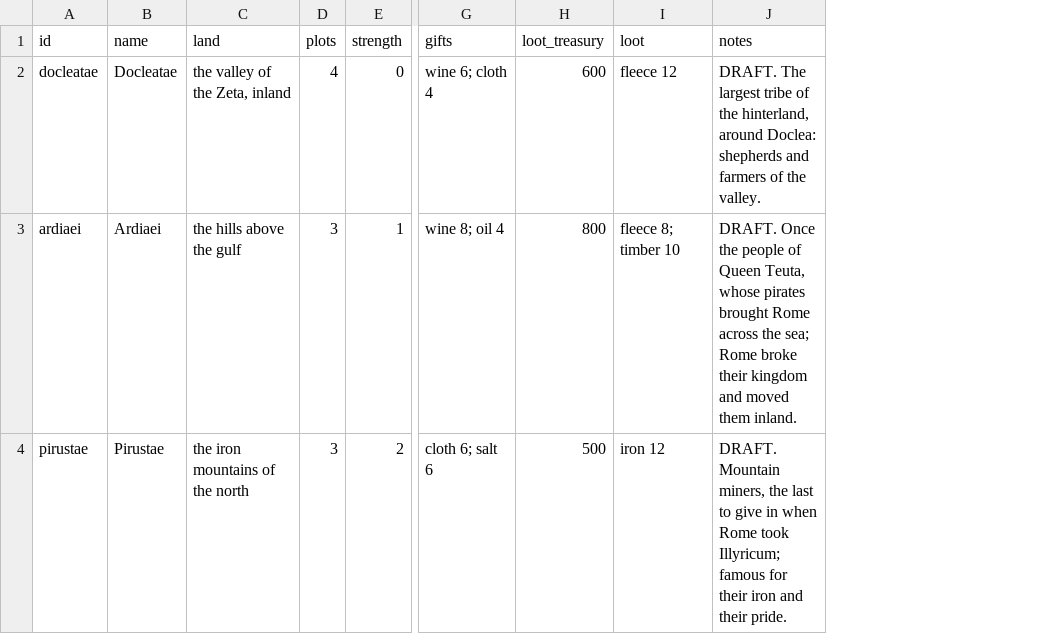
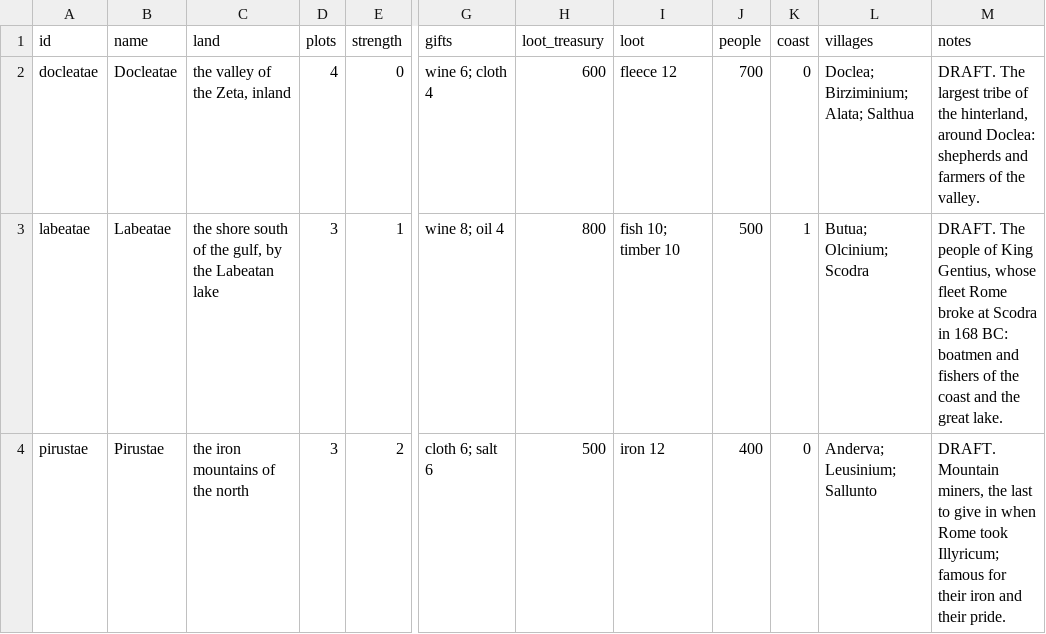
Before and after one commit to mkhailklimov/Illirya, a CSV file: rules/tribes.csv, drawn as a sheet; only a part is shown, gaps mark what is left out; addresses are those after the commit; the diff names each change by its address in the sheet, - before the commit and + after, or states it on an @@ line.

```diff
--- a/rules/tribes.csv
+++ b/rules/tribes.csv
+column J (people), rows 2-4: 700 | 500 | 400
+column K (coast), rows 2-4: 0 | 1 | 0
+column L (villages), rows 2-4: Doclea; Birziminium; Alata; Salthua | Butua; Olcinium; Scodra | Anderva; Leusinium; Sallunto
-A3 (id): ardiaei
+A3 (id): labeatae
-B3 (name): Ardiaei
+B3 (name): Labeatae
-C3 (land): the hills above the gulf
+C3 (land): the shore south of the gulf, by the Labeatan lake
-I3 (loot): fleece 8; timber 10
+I3 (loot): fish 10; timber 10
-M3 (notes): DRAFT. Once the people of Queen Teuta, whose pirates brought Rome across the sea; Rome broke their kingdom and moved them inland.
+M3 (notes): DRAFT. The people of King Gentius, whose fleet Rome broke at Scodra in 168 BC: boatmen and fishers of the coast and the great lake.
```
Also changed, not shown: rules/decrees.csv, 5 other files.
